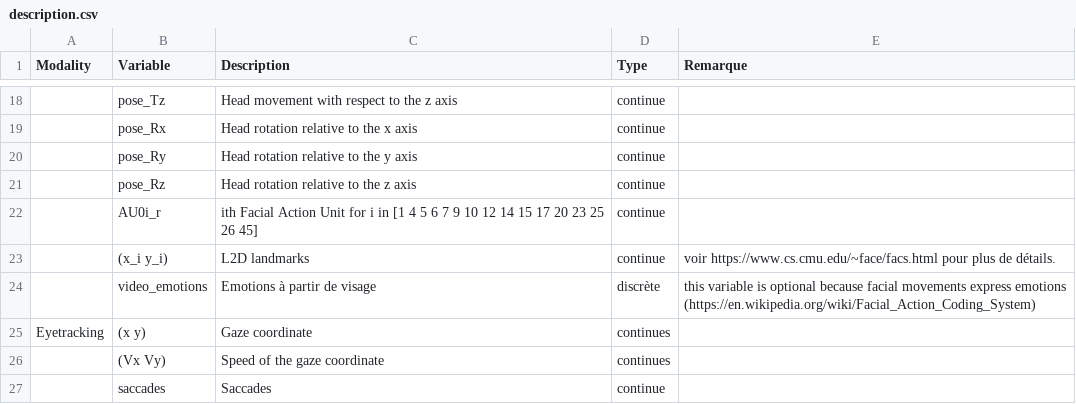
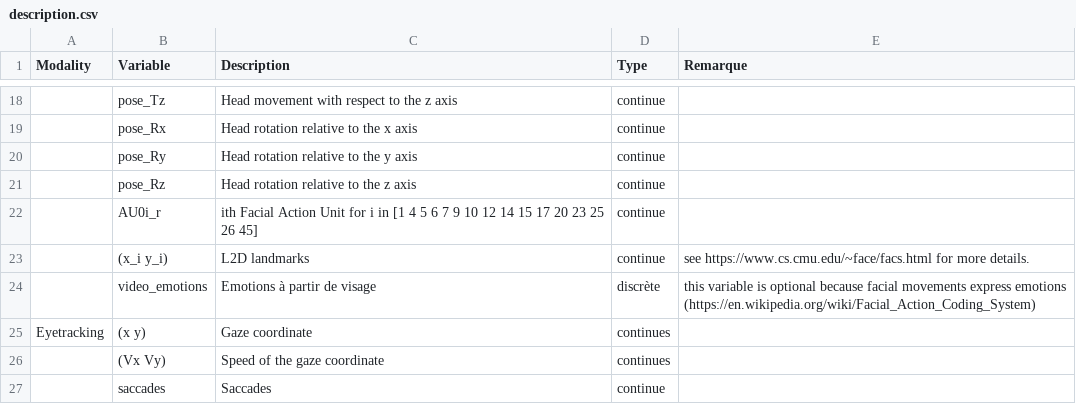
Before and after one commit to Hmamouche/NeuroTSConvers, a CSV file: description.csv, drawn as a sheet; only a part is shown, gaps mark what is left out; the diff names each change by its address in the sheet, - before the commit and + after, or states it on an @@ line.

Commit message:
Update description.csv

```diff
--- a/description.csv
+++ b/description.csv
-E23 (Remarque): voir https://www.cs.cmu.edu/~face/facs.html pour plus de détails.
+E23 (Remarque): see https://www.cs.cmu.edu/~face/facs.html for more details.
```
